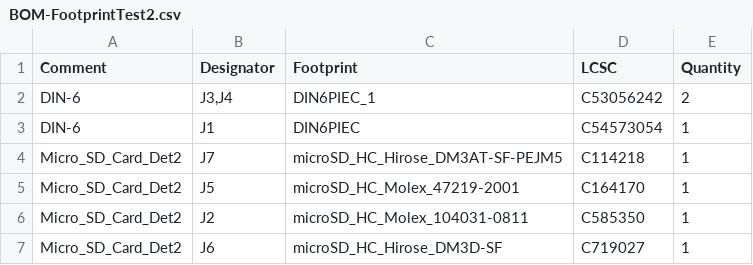
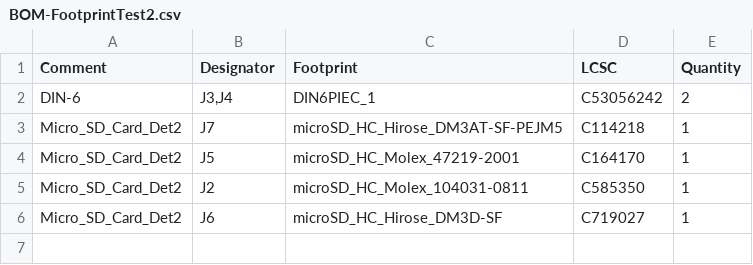
Before and after one commit to fachat/pcb_bits, a CSV file: FootprintTest2/jlcpcb/production_files/BOM-FootprintTest2.csv, drawn as a sheet; the diff names each change by its address in the sheet, - before the commit and + after, or states it on an @@ line.

```diff
--- a/FootprintTest2/jlcpcb/production_files/BOM-FootprintTest2.csv
+++ b/FootprintTest2/jlcpcb/production_files/BOM-FootprintTest2.csv
-row 3: DIN-6 | J1 | DIN6PIEC | C54573054 | 1
```
Also changed, not shown: FootprintTest2/jlcpcb/production_files/CPL-FootprintTest2.csv, 19 other files.
